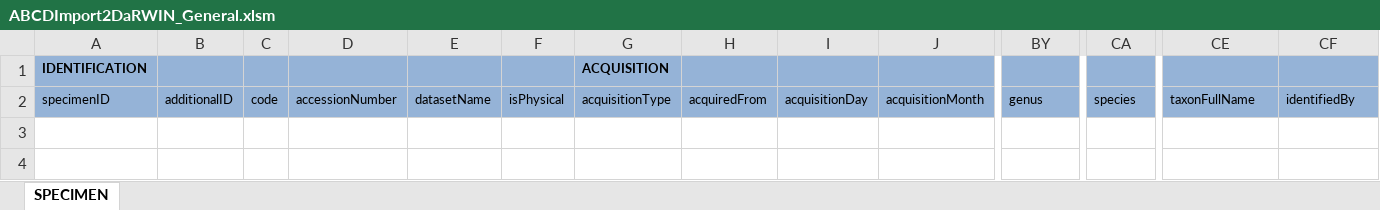
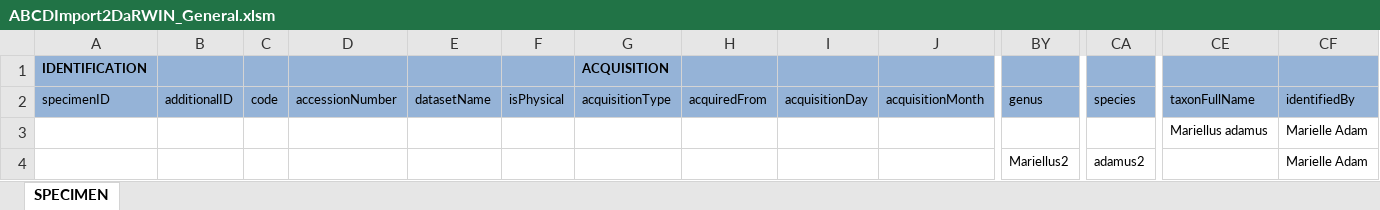
Before and after one commit to naturalsciences/Darwin, an Excel workbook: web/help/ABCDImport2DaRWIN_General.xlsm, sheet SPECIMEN, drawn as a sheet; only a part is shown, gaps mark what is left out; values as stored, in another font and other column widths than the file's, no borders; rows hold the shown columns only; the diff names each change by its address in the sheet, - before the commit and + after, or states it on an @@ line.

```diff
--- a/web/help/ABCDImport2DaRWIN_General.xlsm (sheet SPECIMEN)
+++ b/web/help/ABCDImport2DaRWIN_General.xlsm (sheet SPECIMEN)
+row 3:  |  |  |  |  |  |  |  |  |  |  |  | Mariellus adamus | Marielle Adam
+row 4:  |  |  |  |  |  |  |  |  |  | Mariellus2 | adamus2 |  | Marielle Adam
```
Also changed, not shown: web/help/ABCDImport2DaRWIN_DNA_taxonFullName.xlsm, web/help/ABCDImport2DaRWIN_Entomo_taxonFullName.xlsm, 11 other files.
